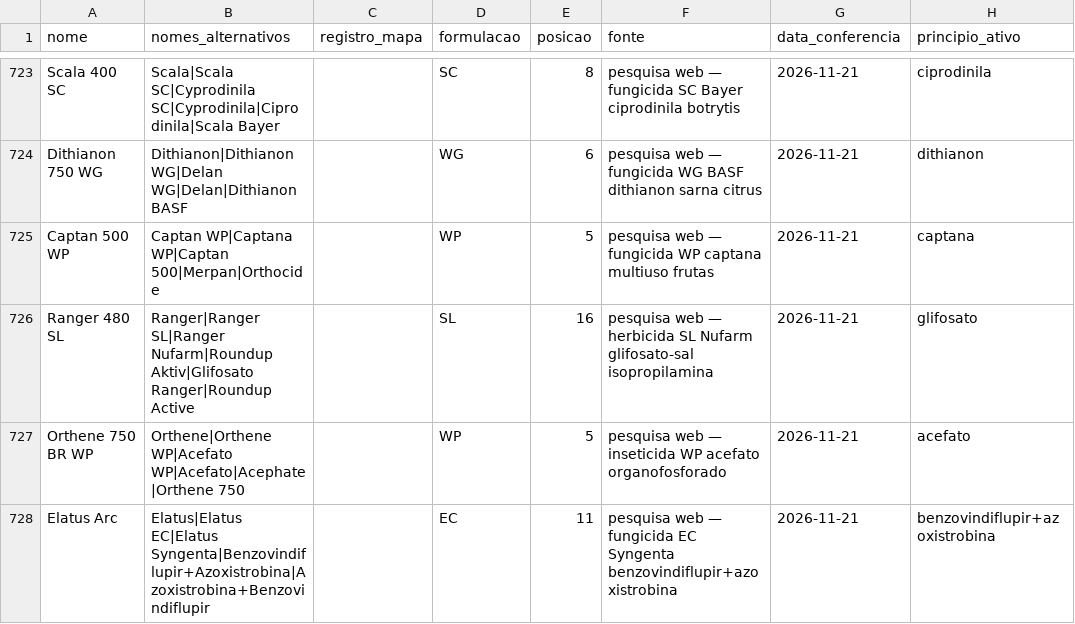
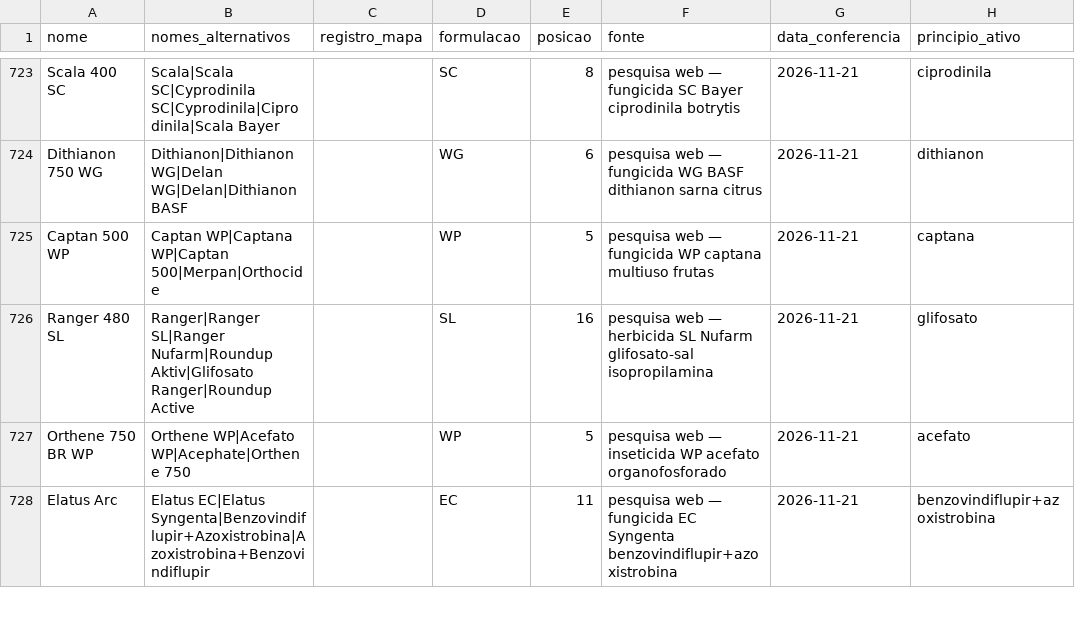
Before and after one commit to eduardopulveragro-bit/MisturaCaldas, a CSV file: data/produtos.csv, drawn as a sheet; only a part is shown, gaps mark what is left out; the diff covers the shown part only.

```diff
--- a/data/produtos.csv
+++ b/data/produtos.csv
@@ -726,3 +726,3 @@ Captan 500 WP,Captan WP|Captana WP|Captan 500|Merpan|Orthocide,,WP,5,pesquisa we
 Ranger 480 SL,Ranger|Ranger SL|Ranger Nufarm|Roundup Aktiv|Glifosato Ranger|Roundup Active,,SL,16,pesquisa web — herbicida SL Nufarm glifosato-sal isopropilamina,2026-11-21,glifosato
-Orthene 750 BR WP,Orthene|Orthene WP|Acefato WP|Acefato|Acephate|Orthene 750,,WP,5,pesquisa web — inseticida WP acefato organofosforado,2026-11-21,acefato
-Elatus Arc,Elatus|Elatus EC|Elatus Syngenta|Benzovindiflupir+Azoxistrobina|Azoxistrobina+Benzovindiflupir,,EC,11,pesquisa web — fungicida EC Syngenta benzovindiflupir+azoxistrobina,2026-11-21,benzovindiflupir+azoxistrobina
+Orthene 750 BR WP,Orthene WP|Acefato WP|Acephate|Orthene 750,,WP,5,pesquisa web — inseticida WP acefato organofosforado,2026-11-21,acefato
+Elatus Arc,Elatus EC|Elatus Syngenta|Benzovindiflupir+Azoxistrobina|Azoxistrobina+Benzovindiflupir,,EC,11,pesquisa web — fungicida EC Syngenta benzovindiflupir+azoxistrobina,2026-11-21,benzovindiflupir+azoxistrobina
```
Also changed, not shown: 8 edited cells elsewhere in this file.
